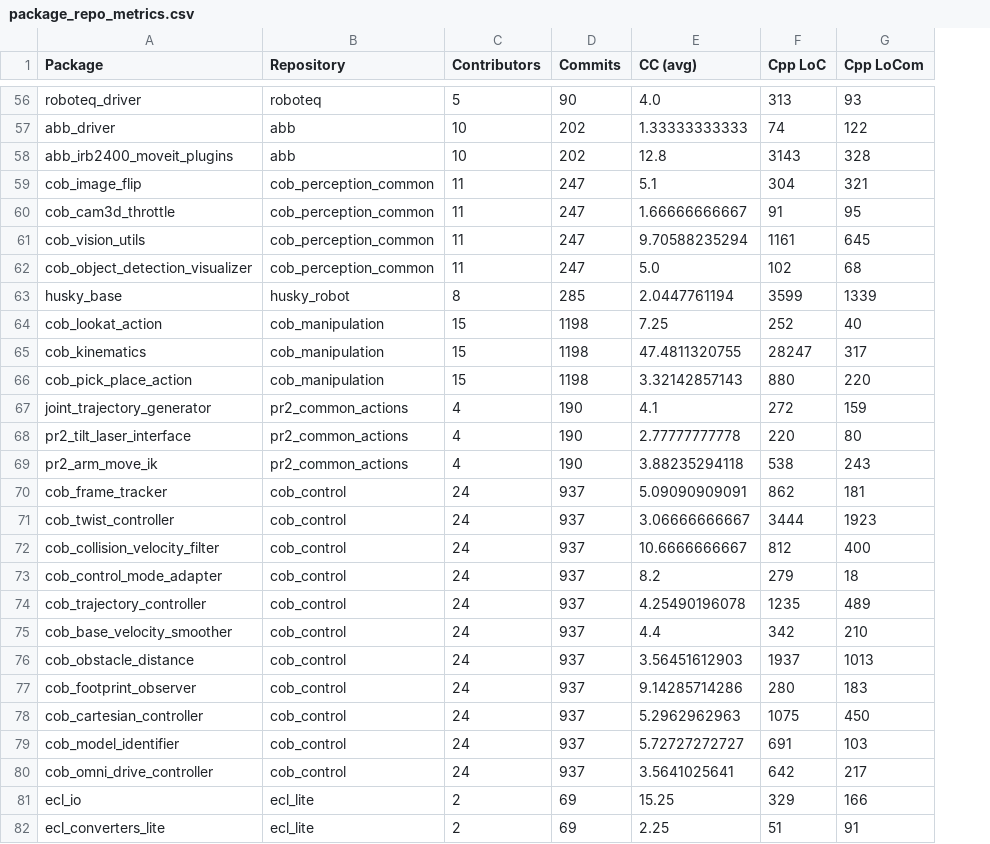
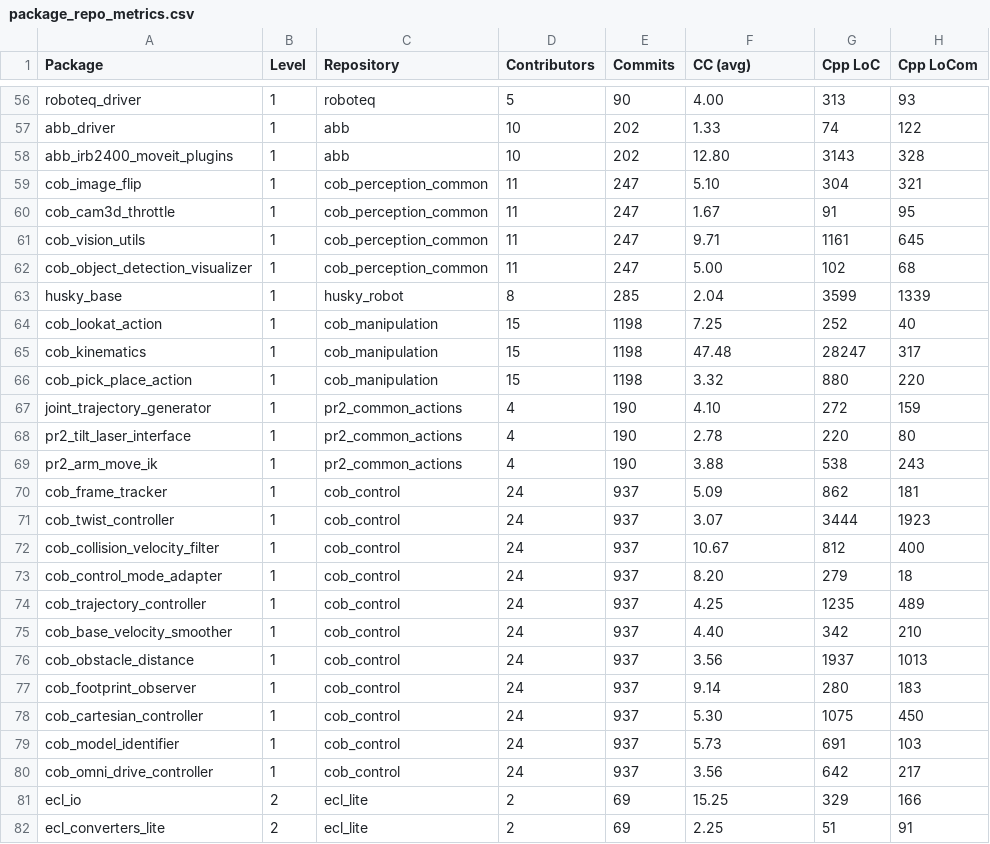
Before and after one commit to git-afsantos/haros, a CSV file: data/_all_robots/package_repo_metrics.csv, drawn as a sheet; only a part is shown, gaps mark what is left out; addresses are those after the commit; the diff covers the shown part only; the diff names each change by its address in the sheet, - before the commit and + after, or states it on an @@ line.

Commit message:
Included abstraction levels for packages. Updated analysis data.

```diff
--- a/data/_all_robots/package_repo_metrics.csv
+++ b/data/_all_robots/package_repo_metrics.csv
+column B (Level), rows 56-82: 1 | 1 | 1 | 1 | 1 | 1 | 1 | 1 | 1 | 1 | 1 | 1 | 1 | 1 | 1 | 1 | 1 | 1 | 1 | 1 | 1 | 1 | 1 | 1 | 1 | 2 | 2
-F56 (CC (avg)): 4.0
+F56 (CC (avg)): 4.00
-F57 (CC (avg)): 1.33333333333
+F57 (CC (avg)): 1.33
-F58 (CC (avg)): 12.8
+F58 (CC (avg)): 12.80
-F59 (CC (avg)): 5.1
+F59 (CC (avg)): 5.10
-F60 (CC (avg)): 1.66666666667
+F60 (CC (avg)): 1.67
-F61 (CC (avg)): 9.70588235294
+F61 (CC (avg)): 9.71
-F62 (CC (avg)): 5.0
+F62 (CC (avg)): 5.00
-F63 (CC (avg)): 2.0447761194
+F63 (CC (avg)): 2.04
-F65 (CC (avg)): 47.4811320755
+F65 (CC (avg)): 47.48
-F66 (CC (avg)): 3.32142857143
+F66 (CC (avg)): 3.32
-F67 (CC (avg)): 4.1
+F67 (CC (avg)): 4.10
-F68 (CC (avg)): 2.77777777778
+F68 (CC (avg)): 2.78
-F69 (CC (avg)): 3.88235294118
+F69 (CC (avg)): 3.88
-F70 (CC (avg)): 5.09090909091
+F70 (CC (avg)): 5.09
-F71 (CC (avg)): 3.06666666667
+F71 (CC (avg)): 3.07
-F72 (CC (avg)): 10.6666666667
+F72 (CC (avg)): 10.67
-F73 (CC (avg)): 8.2
+F73 (CC (avg)): 8.20
-F74 (CC (avg)): 4.25490196078
+F74 (CC (avg)): 4.25
-F75 (CC (avg)): 4.4
+F75 (CC (avg)): 4.40
-F76 (CC (avg)): 3.56451612903
+F76 (CC (avg)): 3.56
-F77 (CC (avg)): 9.14285714286
+F77 (CC (avg)): 9.14
-F78 (CC (avg)): 5.2962962963
+F78 (CC (avg)): 5.30
-F79 (CC (avg)): 5.72727272727
+F79 (CC (avg)): 5.73
-F80 (CC (avg)): 3.5641025641
+F80 (CC (avg)): 3.56
```
Also changed, not shown: 140 edited cells elsewhere in this file, 17 other files.
